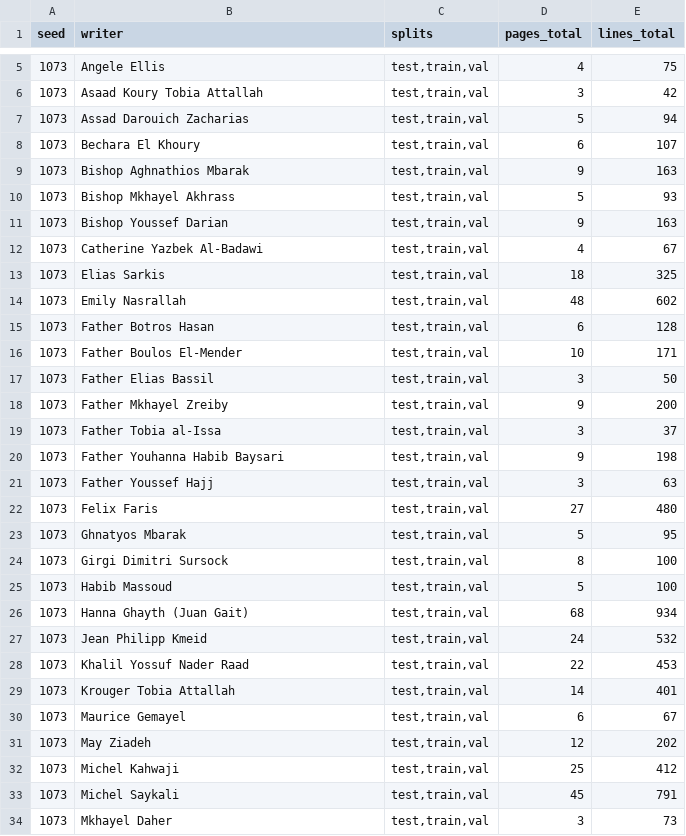
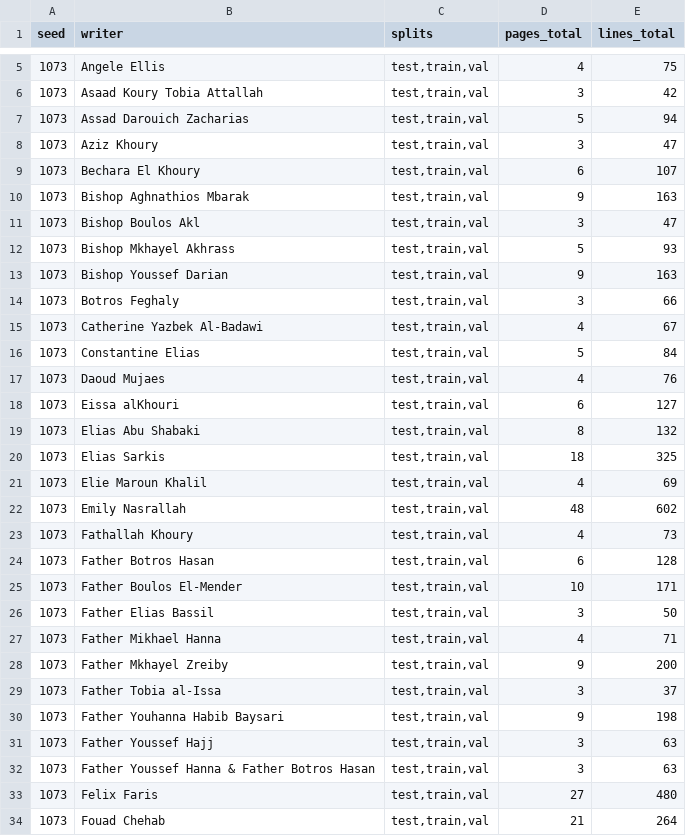
Before and after one commit to 7abushahla/Muharaf-Writer-Identification, a CSV file: stats/page_disjoint_require_3way_writer_coverage_seed_1073.csv, drawn as a sheet; only a part is shown, gaps mark what is left out; the shorter side is filled out with more unchanged rows; the diff covers the shown part only; the diff names each change by its address in the sheet, - before the commit and + after, or states it on an @@ line.

```diff
--- a/stats/page_disjoint_require_3way_writer_coverage_seed_1073.csv
+++ b/stats/page_disjoint_require_3way_writer_coverage_seed_1073.csv
+row 8: 1073 | Aziz Khoury | test,train,val | 3 | 47
+row 11: 1073 | Bishop Boulos Akl | test,train,val | 3 | 47
+row 14: 1073 | Botros Feghaly | test,train,val | 3 | 66
+row 16: 1073 | Constantine Elias | test,train,val | 5 | 84
+row 17: 1073 | Daoud Mujaes | test,train,val | 4 | 76
+row 18: 1073 | Eissa alKhouri | test,train,val | 6 | 127
+row 19: 1073 | Elias Abu Shabaki | test,train,val | 8 | 132
+row 21: 1073 | Elie Maroun Khalil | test,train,val | 4 | 69
+row 23: 1073 | Fathallah Khoury | test,train,val | 4 | 73
+row 27: 1073 | Father Mikhael Hanna | test,train,val | 4 | 71
+row 32: 1073 | Father Youssef Hanna & Father Botros Hasan | test,train,val | 3 | 63
+row 34: 1073 | Fouad Chehab | test,train,val | 21 | 264
```
Also changed, not shown: 17 added rows elsewhere in this file, stats/page_disjoint_document_require_3way_writer_coverage_seed_570.csv, stats/page_disjoint_require_3way_line_stats.csv, 13 other files.
